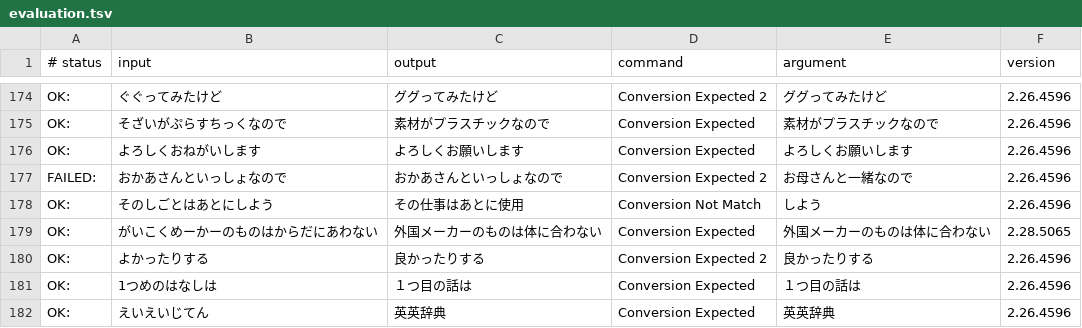
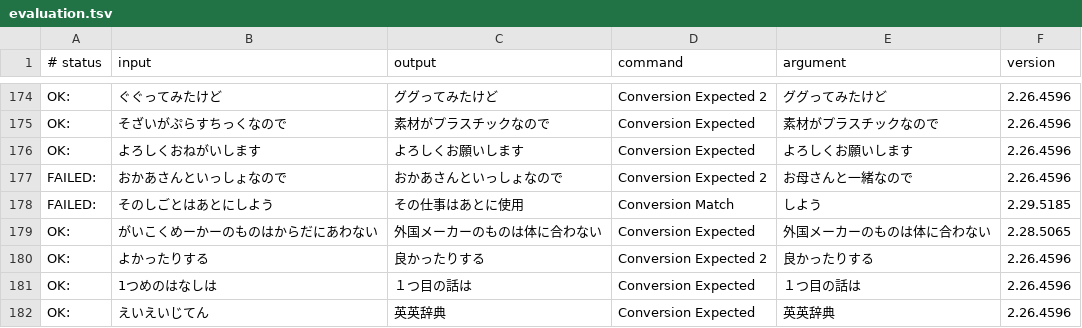
Before and after one commit to kimata1007/mozc-wai, a TSV file: src/data/dictionary_oss/evaluation.tsv, drawn as a sheet; only a part is shown, gaps mark what is left out.

Commit message:
Fix incorrect evaluation entry
PiperOrigin-RevId: 559755805

```diff
--- a/src/data/dictionary_oss/evaluation.tsv
+++ b/src/data/dictionary_oss/evaluation.tsv
@@ -177,3 +177,3 @@ OK:	よろしくおねがいします	よろしくお願いします	Conversion
 FAILED:	おかあさんといっしょなので	おかあさんといっしょなので	Conversion Expected 2	お母さんと一緒なので	2.26.4596
-OK:	そのしごとはあとにしよう	その仕事はあとに使用	Conversion Not Match	しよう	2.26.4596
+FAILED:	そのしごとはあとにしよう	その仕事はあとに使用	Conversion Match	しよう	2.29.5185
 OK:	がいこくめーかーのものはからだにあわない	外国メーカーのものは体に合わない	Conversion Expected	外国メーカーのものは体に合わない	2.28.5065
```
Also changed, not shown: 1 other file.
